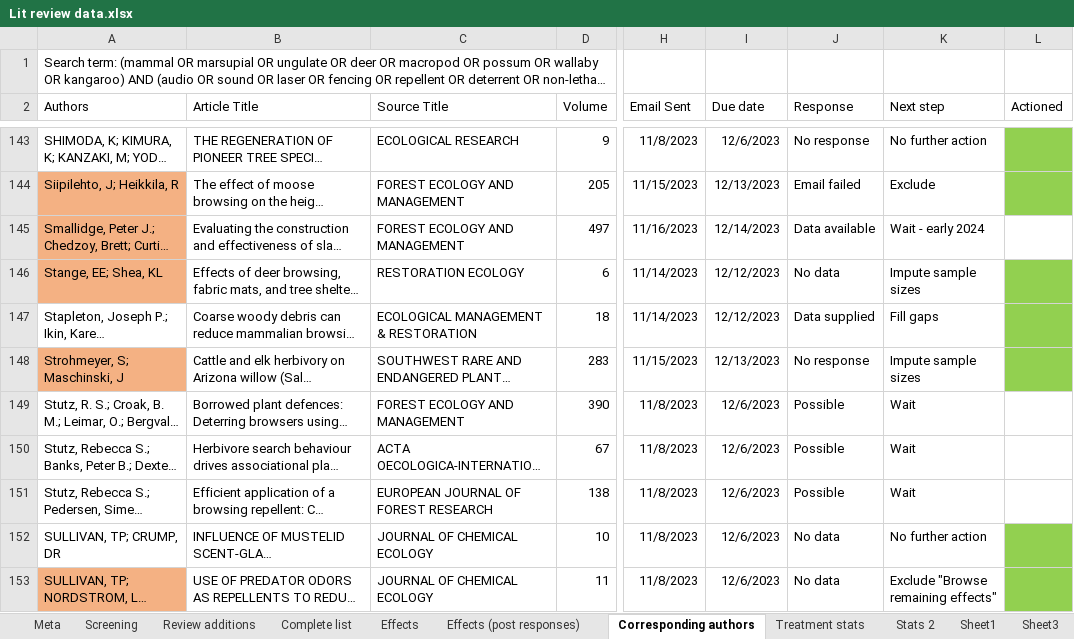
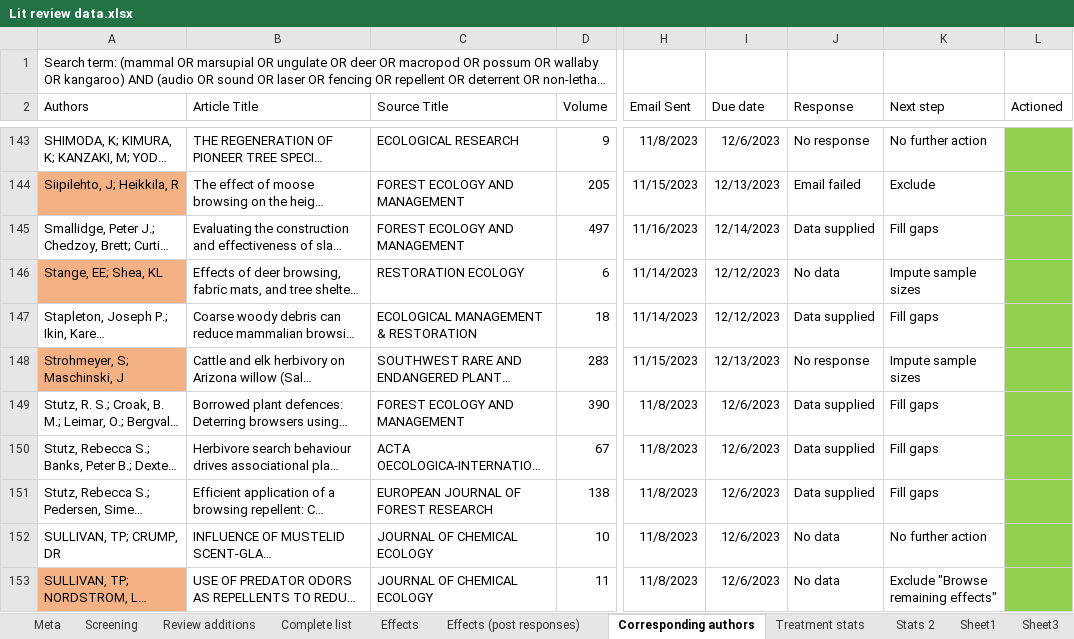
Before and after one commit to jbhg97/Browse_meta, an Excel workbook: Data processing/Lit review data.xlsx, sheet Corresponding authors, drawn as a sheet; only a part is shown, gaps mark what is left out; long unchanged cells end in …; values as stored, in another font and other column widths than the file's, no borders; the diff covers the shown part only; the diff names each change by its address in the sheet, - before the commit and + after, or states it on an @@ line.

Commit message:
Added complete data source file. Updated prelim processing quarto ready for insertion of error imputation code. Completed prelim process qmd and ran for log odds effects - exported generated xlsx and added a metadata sheet. Reuploaded log odds xlsx.

```diff
--- a/Data processing/Lit review data.xlsx (sheet Corresponding authors)
+++ b/Data processing/Lit review data.xlsx (sheet Corresponding authors)
-A145 fill: #F4B183
+A145 fill: none
-J145 (Response): Data available
+J145 (Response): Data supplied
-K145 (Next step): Wait - early 2024
+K145 (Next step): Fill gaps
-L145 fill: none
+L145 fill: #92D050
-J149:J151 (Response): Possible
+J149:J151 (Response): Data supplied
-K149:K151 (Next step): Wait
+K149:K151 (Next step): Fill gaps
-L149:L151 fill: none
+L149:L151 fill: #92D050
```
Also changed, not shown: 1 added row, 1 removed row, 30 edited cells and cell formats elsewhere in this sheet, sheet Effects (post responses), sheet Effects, sheet Treatment stats, formulas that keep their value, 4 other files.
